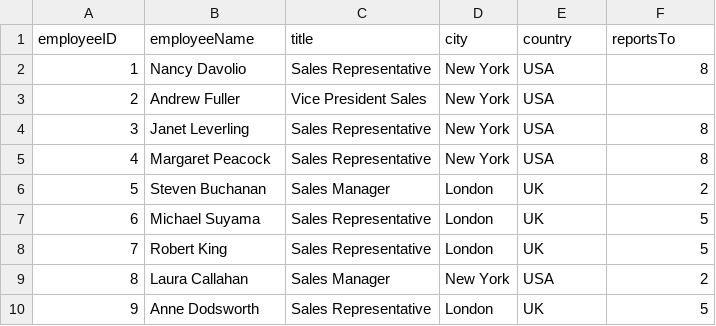
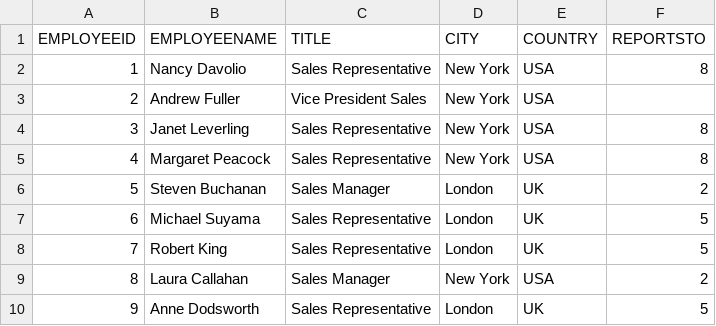
Before and after one commit to nel-eleven11/Proyecto3DB1, a CSV file: NorthwindTraders/employees.csv, drawn as a sheet; removed rows and columns are numbered as before the commit, all else as after; the diff names each change by its address in the sheet, - before the commit and + after, or states it on an @@ line.

```diff
--- a/NorthwindTraders/employees.csv
+++ b/NorthwindTraders/employees.csv
-row 1: employeeID | employeeName | title | city | country | reportsTo
+row 1: EMPLOYEEID | EMPLOYEENAME | TITLE | CITY | COUNTRY | REPORTSTO
```
Also changed, not shown: NorthwindTraders/categories.csv, NorthwindTraders/customers.csv, 4 other files.
